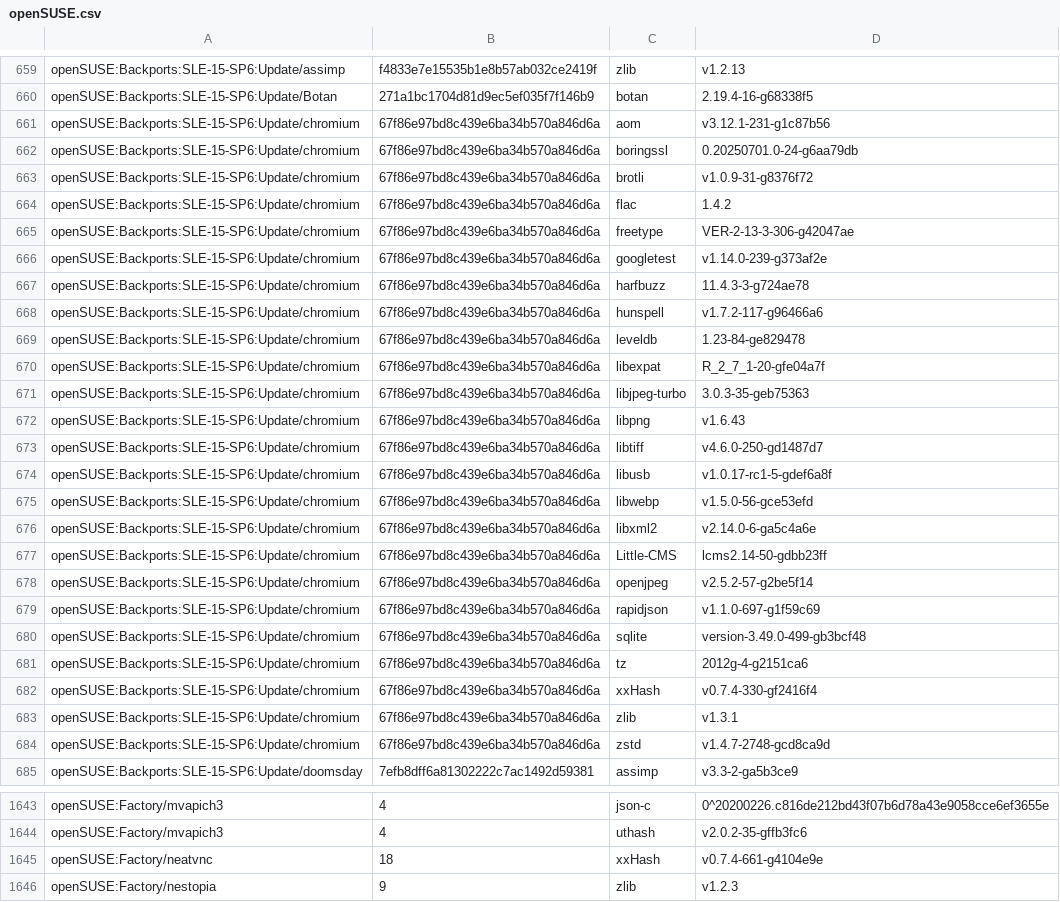
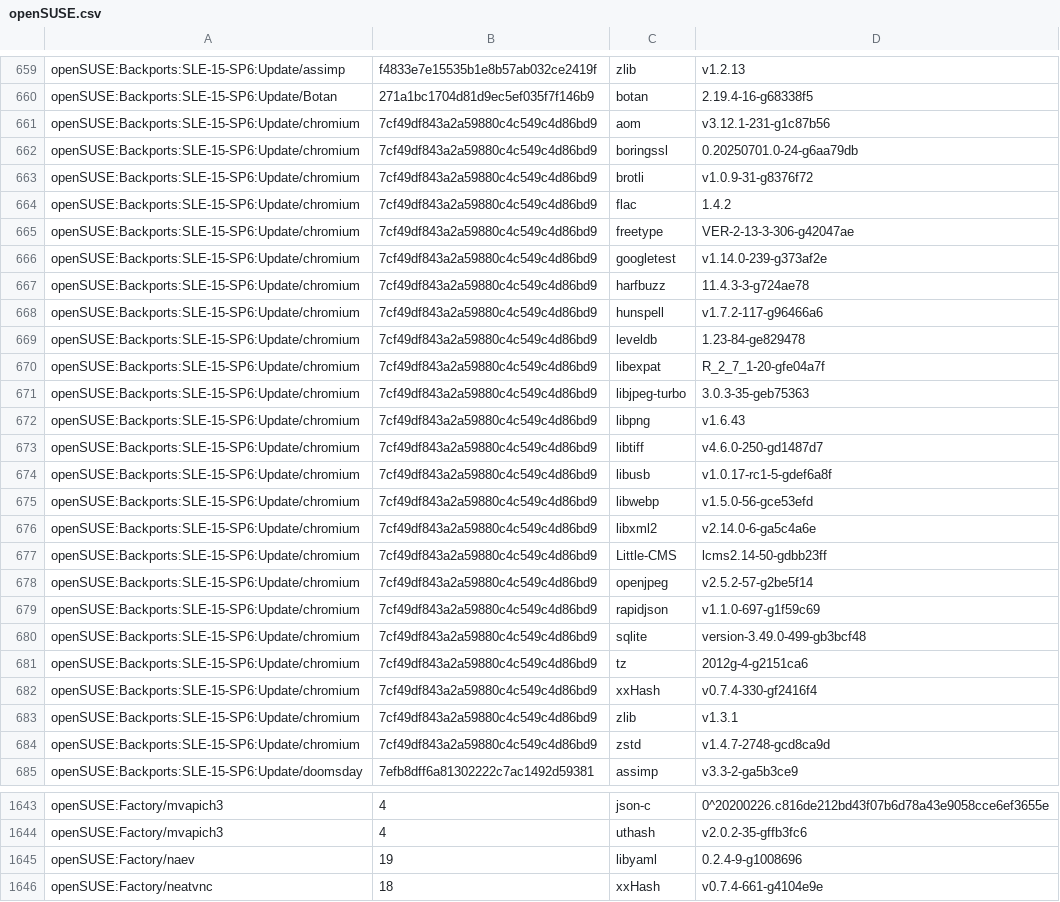
Before and after one commit to wfrisch/idlib_results, a CSV file: openSUSE.csv, drawn as a sheet; only a part is shown, gaps mark what is left out; the shorter side is filled out with more unchanged rows; the diff covers the shown part only.

Commit message:
openSUSE: update

```diff
--- a/openSUSE.csv
+++ b/openSUSE.csv
@@ -660,26 +660,26 @@ openSUSE:Backports:SLE-15-SP6:Update/assimp,f4833e7e15535b1e8b57ab032ce2419f,zli
 openSUSE:Backports:SLE-15-SP6:Update/Botan,271a1bc1704d81d9ec5ef035f7f146b9,botan,2.19.4-16-g68338f5
-openSUSE:Backports:SLE-15-SP6:Update/chromium,67f86e97bd8c439e6ba34b570a846d6a,aom,v3.12.1-231-g1c87b56
-openSUSE:Backports:SLE-15-SP6:Update/chromium,67f86e97bd8c439e6ba34b570a846d6a,boringssl,0.20250701.0-24-g6aa79db
-openSUSE:Backports:SLE-15-SP6:Update/chromium,67f86e97bd8c439e6ba34b570a846d6a,brotli,v1.0.9-31-g8376f72
-openSUSE:Backports:SLE-15-SP6:Update/chromium,67f86e97bd8c439e6ba34b570a846d6a,flac,1.4.2
-openSUSE:Backports:SLE-15-SP6:Update/chromium,67f86e97bd8c439e6ba34b570a846d6a,freetype,VER-2-13-3-306-g42047ae
-openSUSE:Backports:SLE-15-SP6:Update/chromium,67f86e97bd8c439e6ba34b570a846d6a,googletest,v1.14.0-239-g373af2e
-openSUSE:Backports:SLE-15-SP6:Update/chromium,67f86e97bd8c439e6ba34b570a846d6a,harfbuzz,11.4.3-3-g724ae78
-openSUSE:Backports:SLE-15-SP6:Update/chromium,67f86e97bd8c439e6ba34b570a846d6a,hunspell,v1.7.2-117-g96466a6
-openSUSE:Backports:SLE-15-SP6:Update/chromium,67f86e97bd8c439e6ba34b570a846d6a,leveldb,1.23-84-ge829478
-openSUSE:Backports:SLE-15-SP6:Update/chromium,67f86e97bd8c439e6ba34b570a846d6a,libexpat,R_2_7_1-20-gfe04a7f
-openSUSE:Backports:SLE-15-SP6:Update/chromium,67f86e97bd8c439e6ba34b570a846d6a,libjpeg-turbo,3.0.3-35-geb75363
-openSUSE:Backports:SLE-15-SP6:Update/chromium,67f86e97bd8c439e6ba34b570a846d6a,libpng,v1.6.43
-openSUSE:Backports:SLE-15-SP6:Update/chromium,67f86e97bd8c439e6ba34b570a846d6a,libtiff,v4.6.0-250-gd1487d7
-openSUSE:Backports:SLE-15-SP6:Update/chromium,67f86e97bd8c439e6ba34b570a846d6a,libusb,v1.0.17-rc1-5-gdef6a8f
-openSUSE:Backports:SLE-15-SP6:Update/chromium,67f86e97bd8c439e6ba34b570a846d6a,libwebp,v1.5.0-56-gce53efd
-openSUSE:Backports:SLE-15-SP6:Update/chromium,67f86e97bd8c439e6ba34b570a846d6a,libxml2,v2.14.0-6-ga5c4a6e
-openSUSE:Backports:SLE-15-SP6:Update/chromium,67f86e97bd8c439e6ba34b570a846d6a,Little-CMS,lcms2.14-50-gdbb23ff
-openSUSE:Backports:SLE-15-SP6:Update/chromium,67f86e97bd8c439e6ba34b570a846d6a,openjpeg,v2.5.2-57-g2be5f14
-openSUSE:Backports:SLE-15-SP6:Update/chromium,67f86e97bd8c439e6ba34b570a846d6a,rapidjson,v1.1.0-697-g1f59c69
-openSUSE:Backports:SLE-15-SP6:Update/chromium,67f86e97bd8c439e6ba34b570a846d6a,sqlite,version-3.49.0-499-gb3bcf48
-openSUSE:Backports:SLE-15-SP6:Update/chromium,67f86e97bd8c439e6ba34b570a846d6a,tz,2012g-4-g2151ca6
-openSUSE:Backports:SLE-15-SP6:Update/chromium,67f86e97bd8c439e6ba34b570a846d6a,xxHash,v0.7.4-330-gf2416f4
-openSUSE:Backports:SLE-15-SP6:Update/chromium,67f86e97bd8c439e6ba34b570a846d6a,zlib,v1.3.1
-openSUSE:Backports:SLE-15-SP6:Update/chromium,67f86e97bd8c439e6ba34b570a846d6a,zstd,v1.4.7-2748-gcd8ca9d
+openSUSE:Backports:SLE-15-SP6:Update/chromium,7cf49df843a2a59880c4c549c4d86bd9,aom,v3.12.1-231-g1c87b56
+openSUSE:Backports:SLE-15-SP6:Update/chromium,7cf49df843a2a59880c4c549c4d86bd9,boringssl,0.20250701.0-24-g6aa79db
+openSUSE:Backports:SLE-15-SP6:Update/chromium,7cf49df843a2a59880c4c549c4d86bd9,brotli,v1.0.9-31-g8376f72
+openSUSE:Backports:SLE-15-SP6:Update/chromium,7cf49df843a2a59880c4c549c4d86bd9,flac,1.4.2
+openSUSE:Backports:SLE-15-SP6:Update/chromium,7cf49df843a2a59880c4c549c4d86bd9,freetype,VER-2-13-3-306-g42047ae
+openSUSE:Backports:SLE-15-SP6:Update/chromium,7cf49df843a2a59880c4c549c4d86bd9,googletest,v1.14.0-239-g373af2e
+openSUSE:Backports:SLE-15-SP6:Update/chromium,7cf49df843a2a59880c4c549c4d86bd9,harfbuzz,11.4.3-3-g724ae78
+openSUSE:Backports:SLE-15-SP6:Update/chromium,7cf49df843a2a59880c4c549c4d86bd9,hunspell,v1.7.2-117-g96466a6
+openSUSE:Backports:SLE-15-SP6:Update/chromium,7cf49df843a2a59880c4c549c4d86bd9,leveldb,1.23-84-ge829478
+openSUSE:Backports:SLE-15-SP6:Update/chromium,7cf49df843a2a59880c4c549c4d86bd9,libexpat,R_2_7_1-20-gfe04a7f
+openSUSE:Backports:SLE-15-SP6:Update/chromium,7cf49df843a2a59880c4c549c4d86bd9,libjpeg-turbo,3.0.3-35-geb75363
+openSUSE:Backports:SLE-15-SP6:Update/chromium,7cf49df843a2a59880c4c549c4d86bd9,libpng,v1.6.43
+openSUSE:Backports:SLE-15-SP6:Update/chromium,7cf49df843a2a59880c4c549c4d86bd9,libtiff,v4.6.0-250-gd1487d7
+openSUSE:Backports:SLE-15-SP6:Update/chromium,7cf49df843a2a59880c4c549c4d86bd9,libusb,v1.0.17-rc1-5-gdef6a8f
+openSUSE:Backports:SLE-15-SP6:Update/chromium,7cf49df843a2a59880c4c549c4d86bd9,libwebp,v1.5.0-56-gce53efd
+openSUSE:Backports:SLE-15-SP6:Update/chromium,7cf49df843a2a59880c4c549c4d86bd9,libxml2,v2.14.0-6-ga5c4a6e
+openSUSE:Backports:SLE-15-SP6:Update/chromium,7cf49df843a2a59880c4c549c4d86bd9,Little-CMS,lcms2.14-50-gdbb23ff
+openSUSE:Backports:SLE-15-SP6:Update/chromium,7cf49df843a2a59880c4c549c4d86bd9,openjpeg,v2.5.2-57-g2be5f14
+openSUSE:Backports:SLE-15-SP6:Update/chromium,7cf49df843a2a59880c4c549c4d86bd9,rapidjson,v1.1.0-697-g1f59c69
+openSUSE:Backports:SLE-15-SP6:Update/chromium,7cf49df843a2a59880c4c549c4d86bd9,sqlite,version-3.49.0-499-gb3bcf48
+openSUSE:Backports:SLE-15-SP6:Update/chromium,7cf49df843a2a59880c4c549c4d86bd9,tz,2012g-4-g2151ca6
+openSUSE:Backports:SLE-15-SP6:Update/chromium,7cf49df843a2a59880c4c549c4d86bd9,xxHash,v0.7.4-330-gf2416f4
+openSUSE:Backports:SLE-15-SP6:Update/chromium,7cf49df843a2a59880c4c549c4d86bd9,zlib,v1.3.1
+openSUSE:Backports:SLE-15-SP6:Update/chromium,7cf49df843a2a59880c4c549c4d86bd9,zstd,v1.4.7-2748-gcd8ca9d
 openSUSE:Backports:SLE-15-SP6:Update/doomsday,7efb8dff6a81302222c7ac1492d59381,assimp,v3.3-2-ga5b3ce9
@@ -1644,2 +1644,3 @@ openSUSE:Factory/mvapich3,4,json-c,0^20200226.c816de212bd43f07b6d78a43e9058cce6e
 openSUSE:Factory/mvapich3,4,uthash,v2.0.2-35-gffb3fc6
+openSUSE:Factory/naev,19,libyaml,0.2.4-9-g1008696
 openSUSE:Factory/neatvnc,18,xxHash,v0.7.4-661-g4104e9e
```
Also changed, not shown: 1 removed row and 130 edited cells elsewhere in this file.
